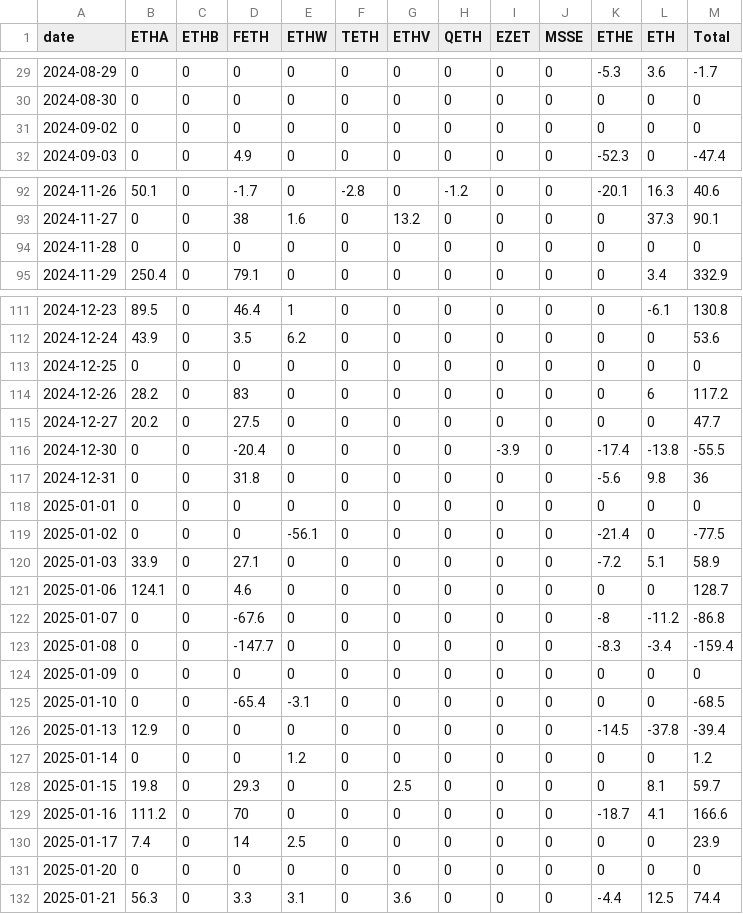
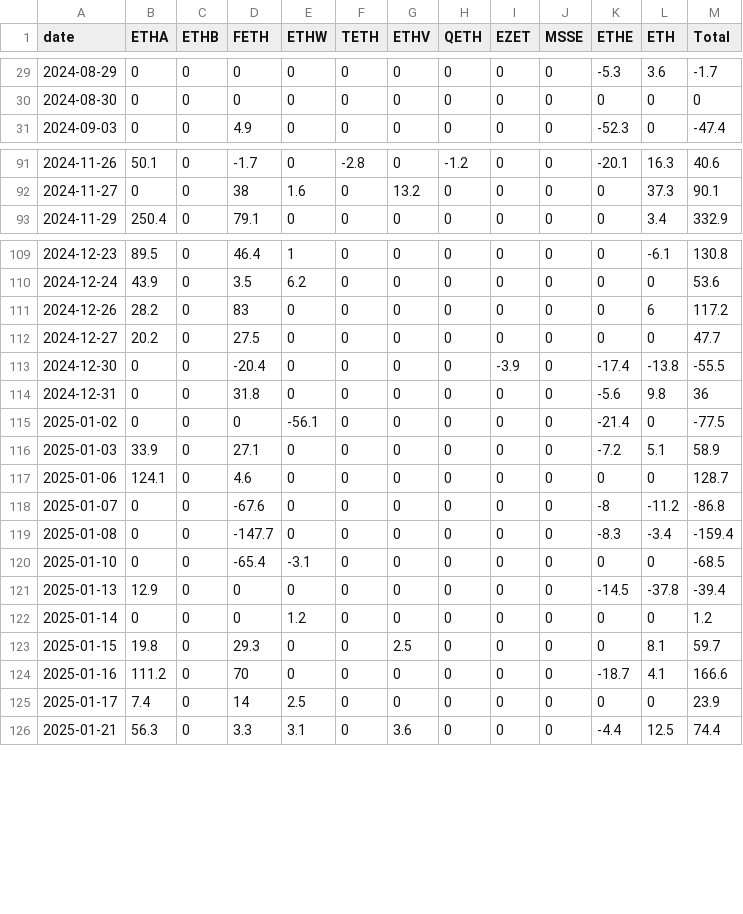
Before and after one commit to btabiado/alpine-data, a CSV file: data/eth_flows.csv, drawn as a sheet; only a part is shown, gaps mark what is left out; the diff covers the shown part only.

```diff
--- a/data/eth_flows.csv
+++ b/data/eth_flows.csv
@@ -30,3 +30,2 @@ date,ETHA,ETHB,FETH,ETHW,TETH,ETHV,QETH,EZET,MSSE,ETHE,ETH,Total
 2024-08-30,0,0,0,0,0,0,0,0,0,0,0,0
-2024-09-02,0,0,0,0,0,0,0,0,0,0,0,0
 2024-09-03,0,0,4.9,0,0,0,0,0,0,-52.3,0,-47.4
@@ -93,3 +92,2 @@ date,ETHA,ETHB,FETH,ETHW,TETH,ETHV,QETH,EZET,MSSE,ETHE,ETH,Total
 2024-11-27,0,0,38,1.6,0,13.2,0,0,0,0,37.3,90.1
-2024-11-28,0,0,0,0,0,0,0,0,0,0,0,0
 2024-11-29,250.4,0,79.1,0,0,0,0,0,0,0,3.4,332.9
@@ -112,3 +110,2 @@ date,ETHA,ETHB,FETH,ETHW,TETH,ETHV,QETH,EZET,MSSE,ETHE,ETH,Total
 2024-12-24,43.9,0,3.5,6.2,0,0,0,0,0,0,0,53.6
-2024-12-25,0,0,0,0,0,0,0,0,0,0,0,0
 2024-12-26,28.2,0,83,0,0,0,0,0,0,0,6,117.2
@@ -117,3 +114,2 @@ date,ETHA,ETHB,FETH,ETHW,TETH,ETHV,QETH,EZET,MSSE,ETHE,ETH,Total
 2024-12-31,0,0,31.8,0,0,0,0,0,0,-5.6,9.8,36
-2025-01-01,0,0,0,0,0,0,0,0,0,0,0,0
 2025-01-02,0,0,0,-56.1,0,0,0,0,0,-21.4,0,-77.5
@@ -123,3 +119,2 @@ date,ETHA,ETHB,FETH,ETHW,TETH,ETHV,QETH,EZET,MSSE,ETHE,ETH,Total
 2025-01-08,0,0,-147.7,0,0,0,0,0,0,-8.3,-3.4,-159.4
-2025-01-09,0,0,0,0,0,0,0,0,0,0,0,0
 2025-01-10,0,0,-65.4,-3.1,0,0,0,0,0,0,0,-68.5
@@ -130,3 +125,2 @@ date,ETHA,ETHB,FETH,ETHW,TETH,ETHV,QETH,EZET,MSSE,ETHE,ETH,Total
 2025-01-17,7.4,0,14,2.5,0,0,0,0,0,0,0,23.9
-2025-01-20,0,0,0,0,0,0,0,0,0,0,0,0
 2025-01-21,56.3,0,3.3,3.1,0,3.6,0,0,0,-4.4,12.5,74.4
```
Also changed, not shown: 5 removed rows elsewhere in this file, data/btc_flows.csv, 13 other files.
